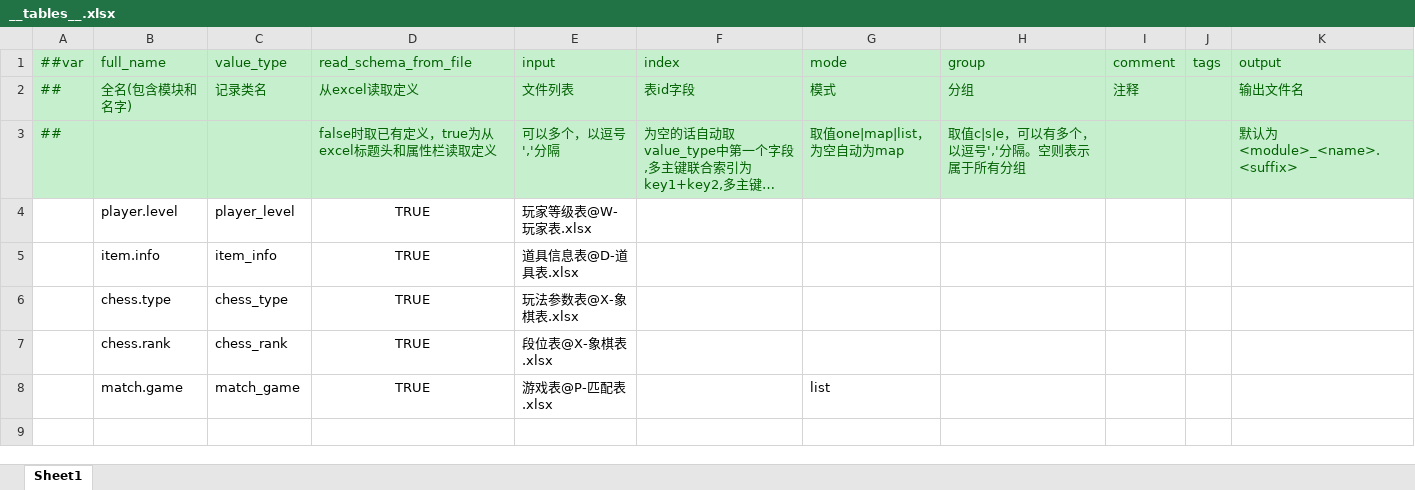
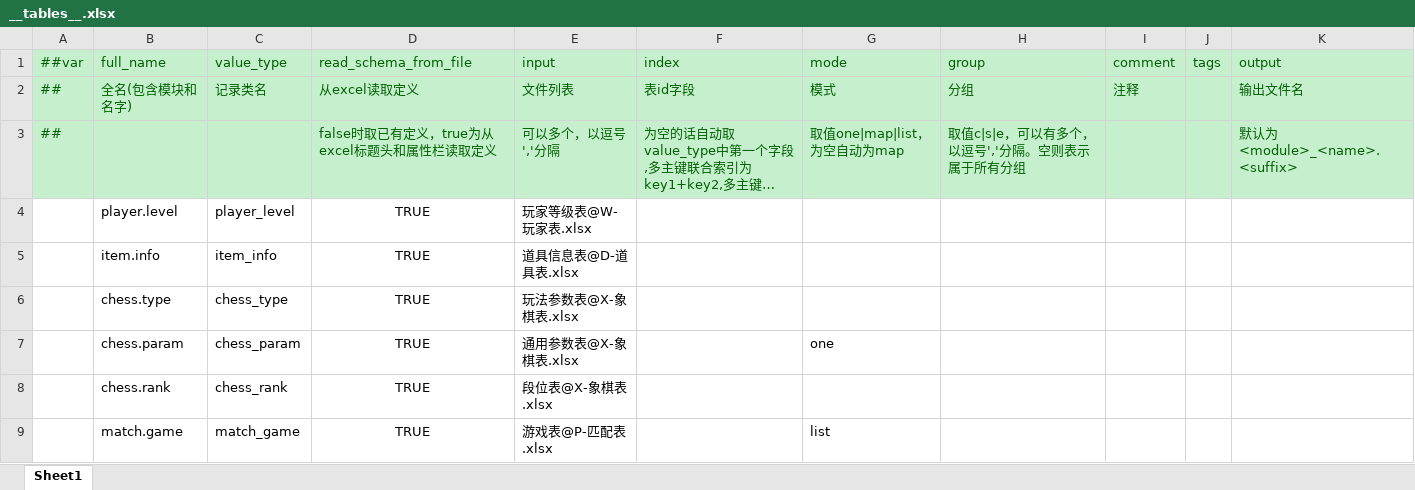
Before and after one commit to huahua132/skynet_fly_demo, an Excel workbook: data_excel/data_tables/excels/__tables__.xlsx, sheet Sheet1, drawn as a sheet; long unchanged cells end in …; values as stored, in another font and other column widths than the file's, no borders; the diff names each change by its address in the sheet, - before the commit and + after, or states it on an @@ line.

```diff
--- a/data_excel/data_tables/excels/__tables__.xlsx (sheet Sheet1)
+++ b/data_excel/data_tables/excels/__tables__.xlsx (sheet Sheet1)
+row 7:  | chess.param | chess_param | TRUE | 通用参数表@X-象棋表.xlsx |  | one
```
Also changed, not shown: data_excel/data_tables/excels/X-象棋表.xlsx, 13 other files.
